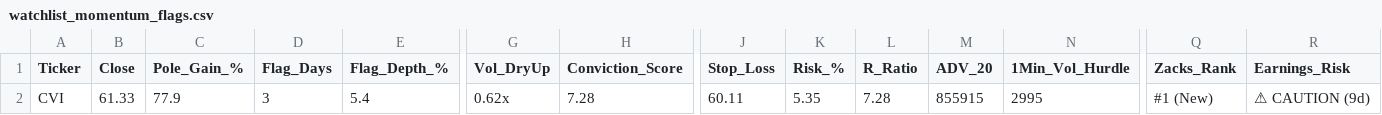
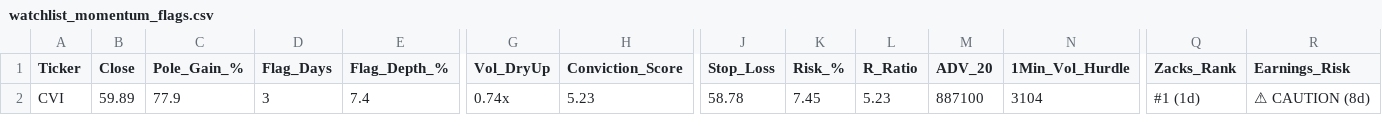
Before and after one commit to Safetyman66/market-screener, a CSV file: watchlist_momentum_flags.csv, drawn as a sheet; only a part is shown, gaps mark what is left out; the diff names each change by its address in the sheet, - before the commit and + after, or states it on an @@ line.

```diff
--- a/watchlist_momentum_flags.csv
+++ b/watchlist_momentum_flags.csv
-B2 (Close): 61.33
+B2 (Close): 59.89
-E2 (Flag_Depth_%): 5.4
+E2 (Flag_Depth_%): 7.4
-G2 (Vol_DryUp): 0.62x
+G2 (Vol_DryUp): 0.74x
-H2 (Conviction_Score): 7.28
+H2 (Conviction_Score): 5.23
-J2 (Stop_Loss): 60.11
+J2 (Stop_Loss): 58.78
-K2 (Risk_%): 5.35
+K2 (Risk_%): 7.45
-L2 (R_Ratio): 7.28
+L2 (R_Ratio): 5.23
-M2 (ADV_20): 855915
+M2 (ADV_20): 887100
-N2 (1Min_Vol_Hurdle): 2995
+N2 (1Min_Vol_Hurdle): 3104
-Q2 (Zacks_Rank): #1 (New)
+Q2 (Zacks_Rank): #1 (1d)
-R2 (Earnings_Risk): ⚠ CAUTION (9d)
+R2 (Earnings_Risk): ⚠ CAUTION (8d)
```
Also changed, not shown: watchlist_base_resets.csv, watchlist_liquidity_sweeps.csv, 8 other files.
